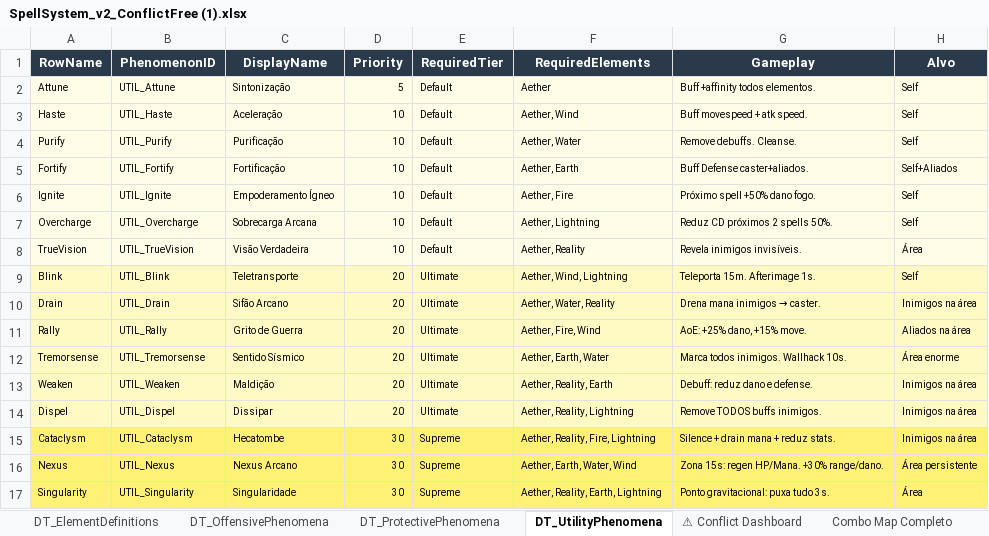
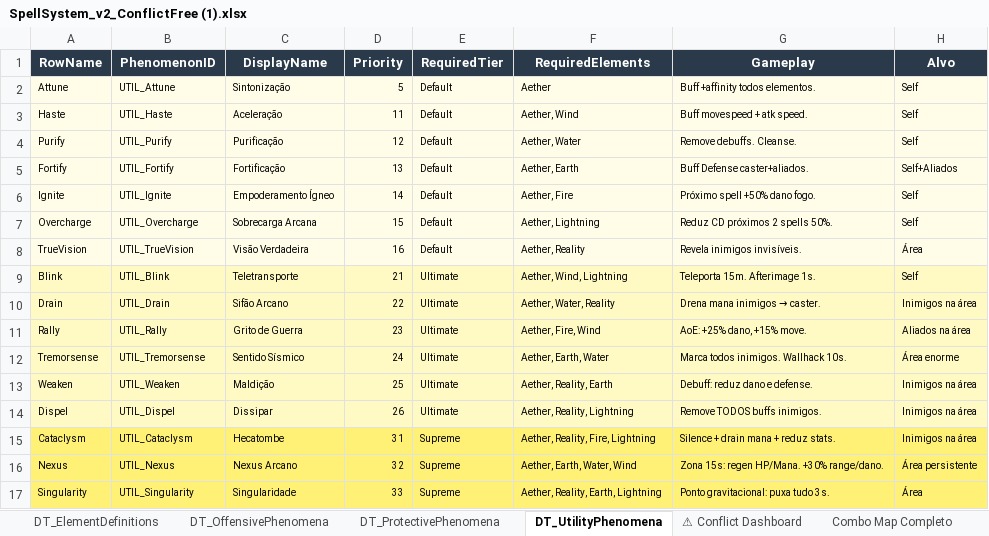
Before and after one commit to rockehub/spellValidator, an Excel workbook: SpellSystem_v2_ConflictFree (1).xlsx, sheet DT_UtilityPhenomena, drawn as a sheet; values as stored, in another font and other column widths than the file's, no borders; the diff names each change by its address in the sheet, - before the commit and + after, or states it on an @@ line.

```diff
--- a/SpellSystem_v2_ConflictFree (1).xlsx (sheet DT_UtilityPhenomena)
+++ b/SpellSystem_v2_ConflictFree (1).xlsx (sheet DT_UtilityPhenomena)
-D3 (Priority): 10
+D3 (Priority): 11
-D4 (Priority): 10
+D4 (Priority): 12
-D5 (Priority): 10
+D5 (Priority): 13
-D6 (Priority): 10
+D6 (Priority): 14
-D7 (Priority): 10
+D7 (Priority): 15
-D8 (Priority): 10
+D8 (Priority): 16
-D9 (Priority): 20
+D9 (Priority): 21
-D10 (Priority): 20
+D10 (Priority): 22
-D11 (Priority): 20
+D11 (Priority): 23
-D12 (Priority): 20
+D12 (Priority): 24
-D13 (Priority): 20
+D13 (Priority): 25
-D14 (Priority): 20
+D14 (Priority): 26
-D15 (Priority): 30
+D15 (Priority): 31
-D16 (Priority): 30
+D16 (Priority): 32
-D17 (Priority): 30
+D17 (Priority): 33
```
Also changed, not shown: sheet DT_OffensivePhenomena, sheet DT_ProtectivePhenomena, 1 other file.
